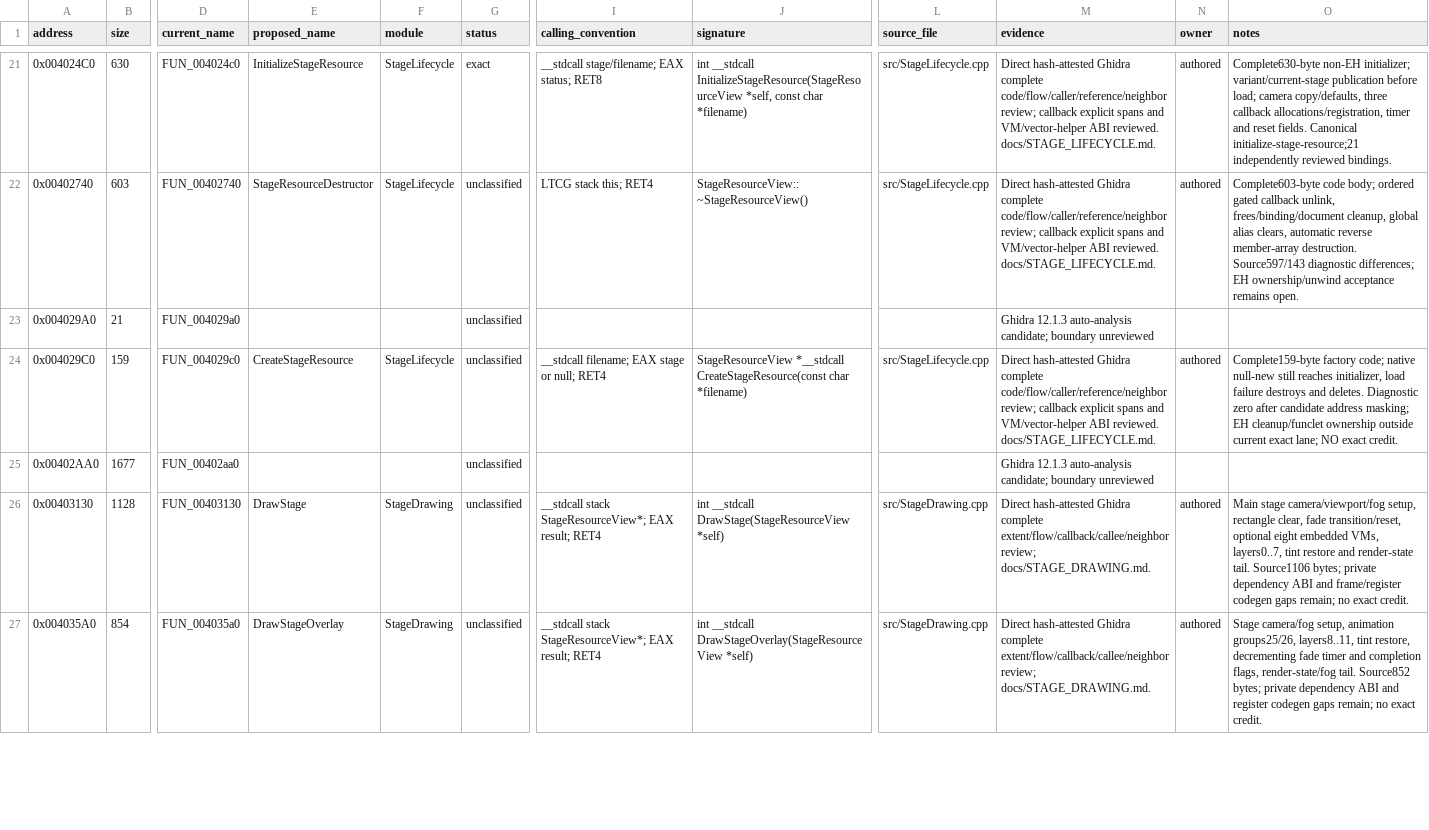
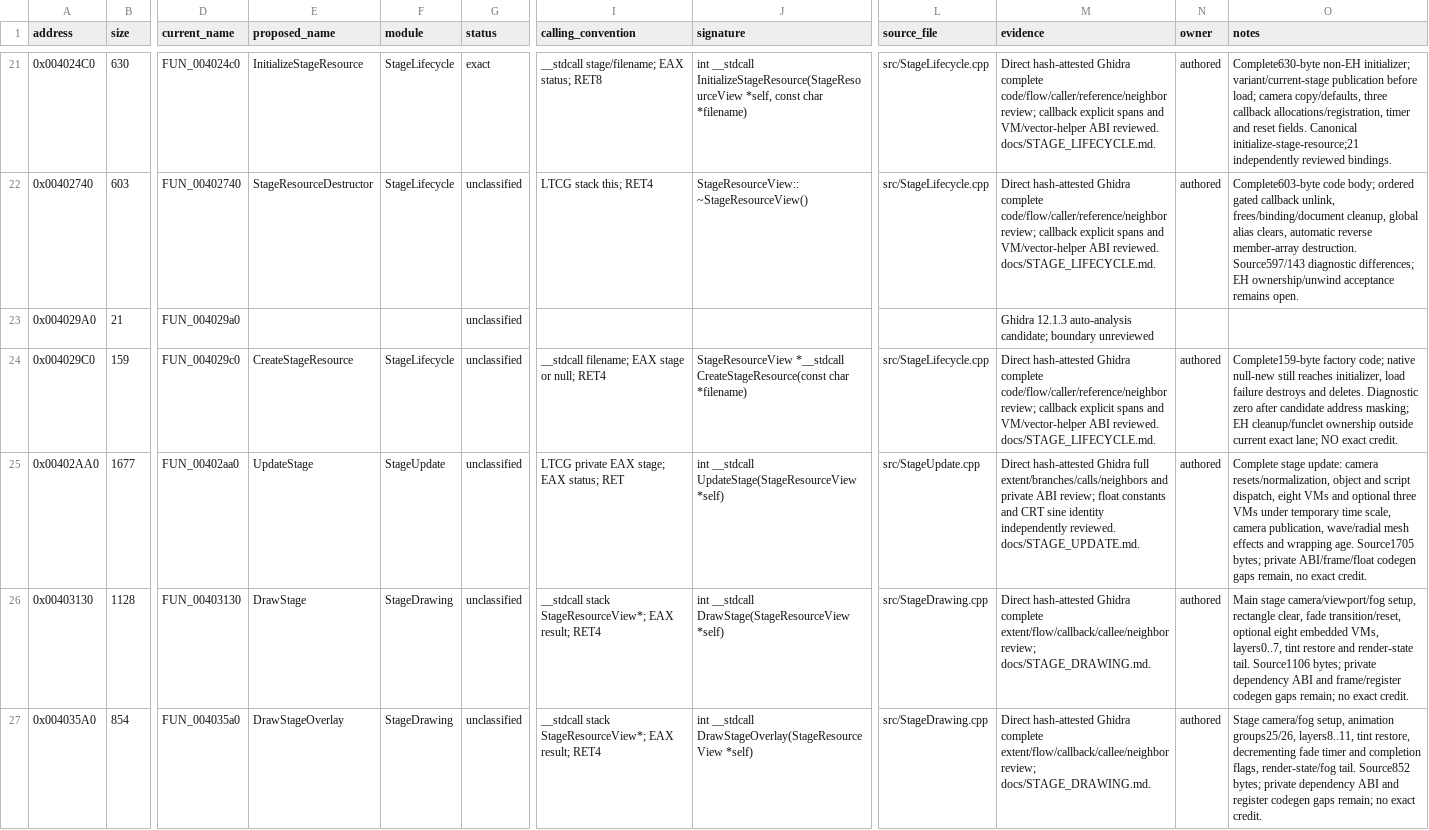
Before and after one commit to N0zoM1z0/th11, a CSV file: config/functions.csv, drawn as a sheet; only a part is shown, gaps mark what is left out; the diff covers the shown part only; the diff names each change by its address in the sheet, - before the commit and + after, or states it on an @@ line.

Commit message:
gpt-6.1-sol: recover stage updates and object animation traversal

```diff
--- a/config/functions.csv
+++ b/config/functions.csv
-E25 (proposed_name): (empty)
+E25 (proposed_name): UpdateStage
-F25 (module): (empty)
+F25 (module): StageUpdate
-I25 (calling_convention): (empty)
+I25 (calling_convention): LTCG private EAX stage; EAX status; RET
-J25 (signature): (empty)
+J25 (signature): int __stdcall UpdateStage(StageResourceView *self)
-L25 (source_file): (empty)
+L25 (source_file): src/StageUpdate.cpp
-M25 (evidence): Ghidra 12.1.3 auto-analysis candidate; boundary unreviewed
+M25 (evidence): Direct hash-attested Ghidra full extent/branches/calls/neighbors and private ABI review; float constants and CRT sine identity independently reviewed. docs/STAGE_UPDATE.md.
-N25 (owner): (empty)
+N25 (owner): authored
-O25 (notes): (empty)
+O25 (notes): Complete stage update: camera resets/normalization, object and script dispatch, eight VMs and optional three VMs under temporary time scale, camera publication, wave/radial mesh effects and wrapping age. Source1705 bytes; private ABI/frame/float codegen gaps remain, no exact credit.
```
Also changed, not shown: 9 edited cells elsewhere in this file, config/function-boundaries.csv, config/function-origins.csv, 13 other files.
